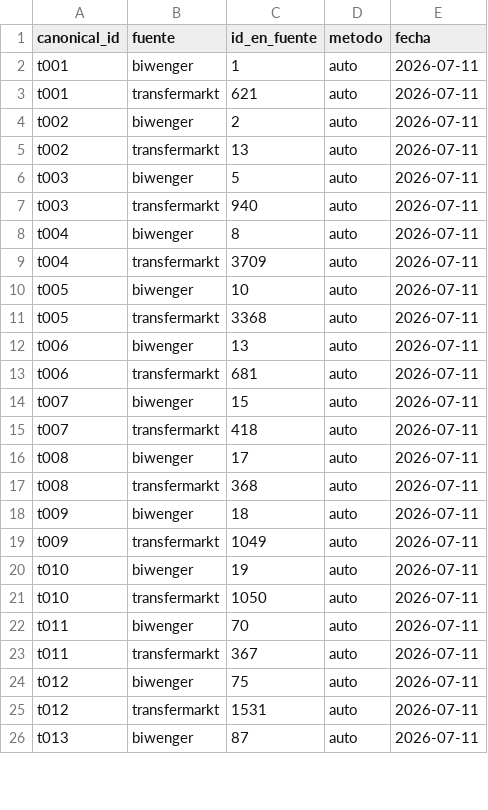
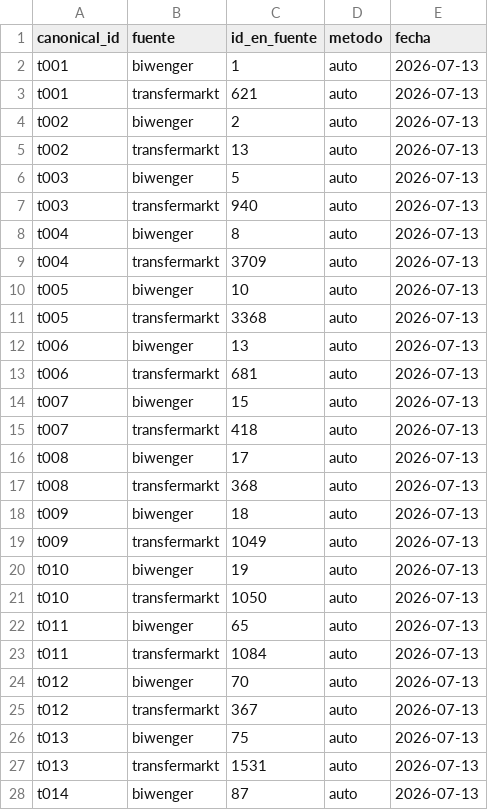
Before and after one commit to SergioLlana/laliga-fantasy-data, a CSV file: mappings/teams.csv, drawn as a sheet; only a part is shown; the diff covers the shown part only.

```diff
--- a/mappings/teams.csv
+++ b/mappings/teams.csv
@@ -1,26 +1,28 @@
 canonical_id,fuente,id_en_fuente,metodo,fecha
-t001,biwenger,1,auto,2026-07-11
-t001,transfermarkt,621,auto,2026-07-11
-t002,biwenger,2,auto,2026-07-11
-t002,transfermarkt,13,auto,2026-07-11
-t003,biwenger,5,auto,2026-07-11
-t003,transfermarkt,940,auto,2026-07-11
-t004,biwenger,8,auto,2026-07-11
-t004,transfermarkt,3709,auto,2026-07-11
-t005,biwenger,10,auto,2026-07-11
-t005,transfermarkt,3368,auto,2026-07-11
-t006,biwenger,13,auto,2026-07-11
-t006,transfermarkt,681,auto,2026-07-11
-t007,biwenger,15,auto,2026-07-11
-t007,transfermarkt,418,auto,2026-07-11
-t008,biwenger,17,auto,2026-07-11
-t008,transfermarkt,368,auto,2026-07-11
-t009,biwenger,18,auto,2026-07-11
-t009,transfermarkt,1049,auto,2026-07-11
-t010,biwenger,19,auto,2026-07-11
-t010,transfermarkt,1050,auto,2026-07-11
-t011,biwenger,70,auto,2026-07-11
-t011,transfermarkt,367,auto,2026-07-11
-t012,biwenger,75,auto,2026-07-11
-t012,transfermarkt,1531,auto,2026-07-11
-t013,biwenger,87,auto,2026-07-11
+t001,biwenger,1,auto,2026-07-13
+t001,transfermarkt,621,auto,2026-07-13
+t002,biwenger,2,auto,2026-07-13
+t002,transfermarkt,13,auto,2026-07-13
+t003,biwenger,5,auto,2026-07-13
+t003,transfermarkt,940,auto,2026-07-13
+t004,biwenger,8,auto,2026-07-13
+t004,transfermarkt,3709,auto,2026-07-13
+t005,biwenger,10,auto,2026-07-13
+t005,transfermarkt,3368,auto,2026-07-13
+t006,biwenger,13,auto,2026-07-13
+t006,transfermarkt,681,auto,2026-07-13
+t007,biwenger,15,auto,2026-07-13
+t007,transfermarkt,418,auto,2026-07-13
+t008,biwenger,17,auto,2026-07-13
+t008,transfermarkt,368,auto,2026-07-13
+t009,biwenger,18,auto,2026-07-13
+t009,transfermarkt,1049,auto,2026-07-13
+t010,biwenger,19,auto,2026-07-13
+t010,transfermarkt,1050,auto,2026-07-13
+t011,biwenger,65,auto,2026-07-13
+t011,transfermarkt,1084,auto,2026-07-13
+t012,biwenger,70,auto,2026-07-13
+t012,transfermarkt,367,auto,2026-07-13
+t013,biwenger,75,auto,2026-07-13
+t013,transfermarkt,1531,auto,2026-07-13
+t014,biwenger,87,auto,2026-07-13
```
Also changed, not shown: 2 removed rows and 16 edited cells elsewhere in this file, mappings/players-review.csv, 12 other files.
